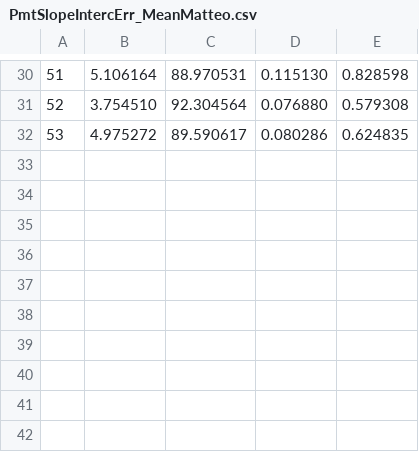
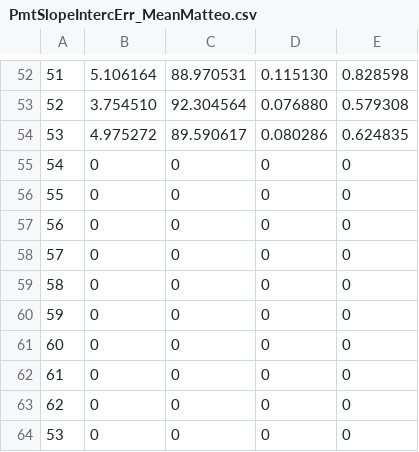
Before and after one commit to 92Luke92/LimadouHEPD, a CSV file: Tools/MC2Lvl0/data/PmtSlopeIntercErr_MeanMatteo.csv, drawn as a sheet; only a part is shown, gaps mark what is left out; the diff covers the shown part only; the diff names each change by its address in the sheet, - before the commit and + after, or states it on an @@ line.

```diff
--- a/Tools/MC2Lvl0/data/PmtSlopeIntercErr_MeanMatteo.csv
+++ b/Tools/MC2Lvl0/data/PmtSlopeIntercErr_MeanMatteo.csv
+row 55: 54 | 0 | 0 | 0 | 0
+row 56: 55 | 0 | 0 | 0 | 0
+row 57: 56 | 0 | 0 | 0 | 0
+row 58: 57 | 0 | 0 | 0 | 0
+row 59: 58 | 0 | 0 | 0 | 0
+row 60: 59 | 0 | 0 | 0 | 0
+row 61: 60 | 0 | 0 | 0 | 0
+row 62: 61 | 0 | 0 | 0 | 0
+row 63: 62 | 0 | 0 | 0 | 0
+row 64: 53 | 0 | 0 | 0 | 0
```
Also changed, not shown: 22 added rows elsewhere in this file, Tools/MC2Lvl0/data/PmtSlopeIntercErr_SigmaMatteo.csv, 2 other files.
